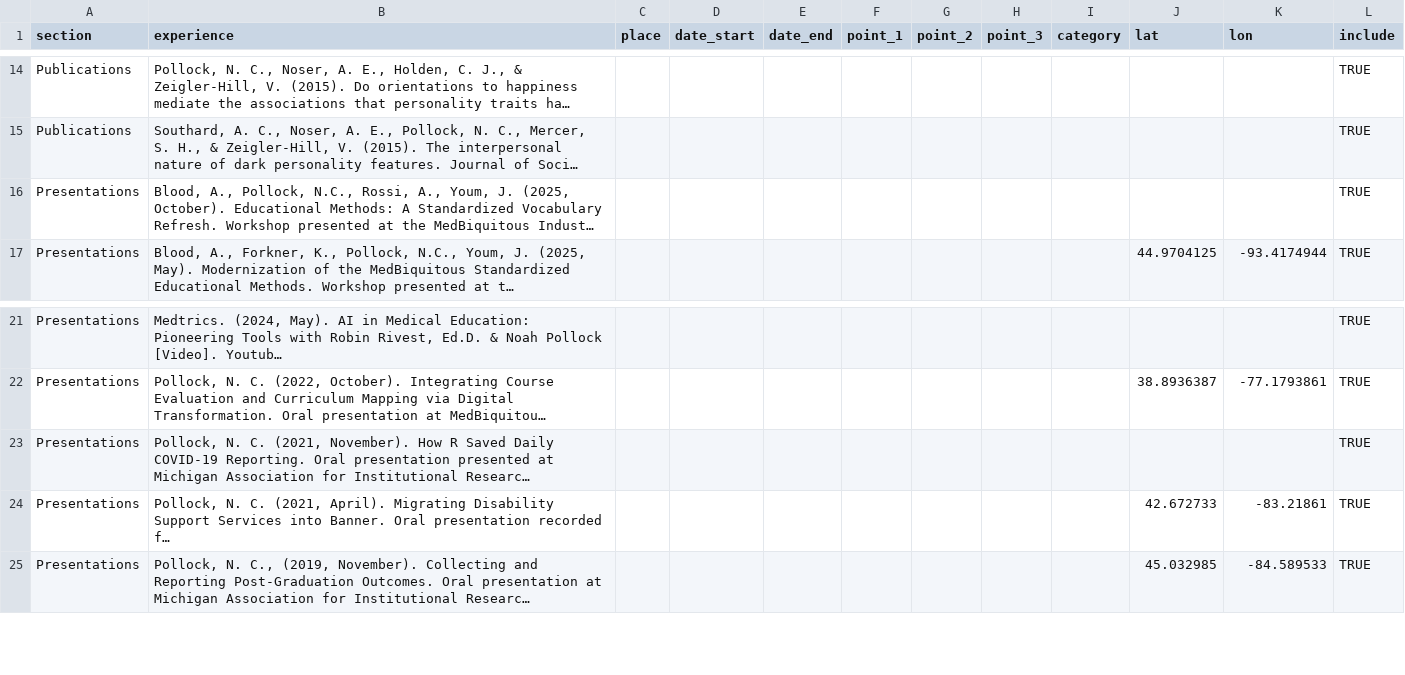
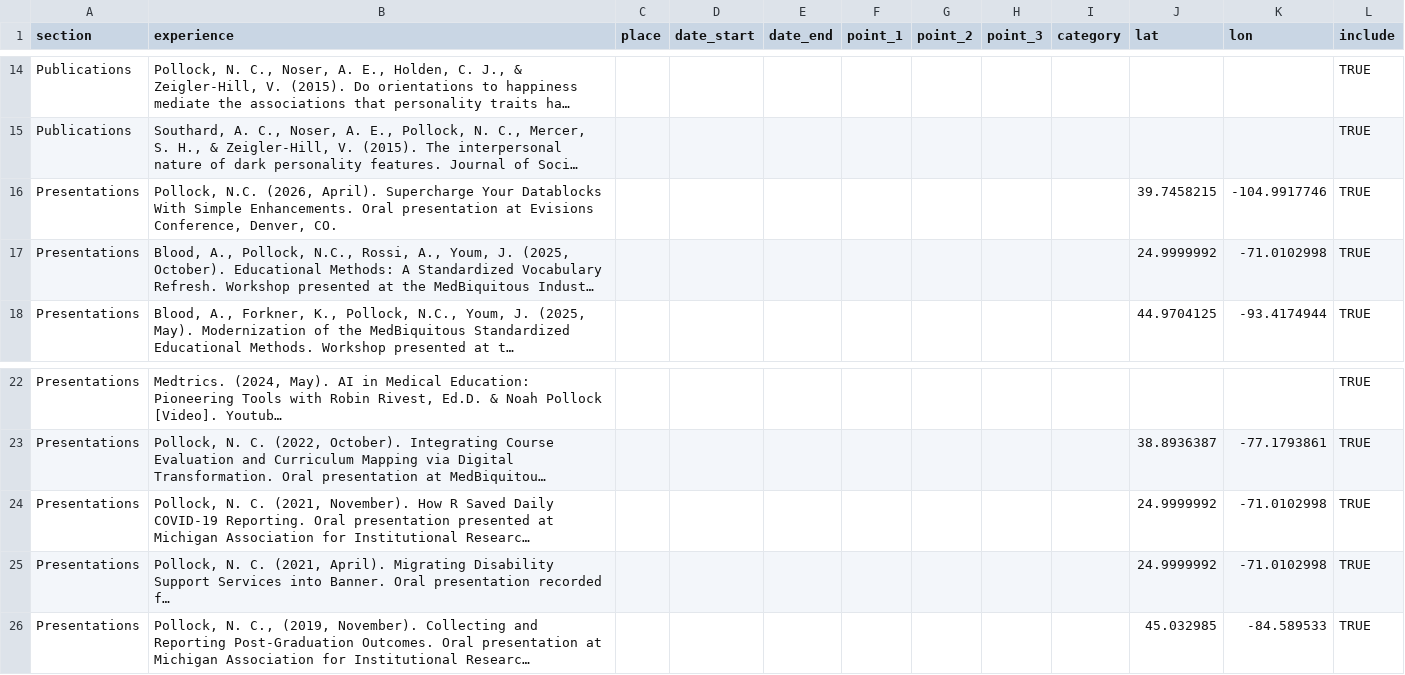
Before and after one commit to ncpollock/ncpollock.github.io, a CSV file: cv_df.csv, drawn as a sheet; only a part is shown, gaps mark what is left out; long unchanged cells end in …; addresses are those after the commit; the diff names each change by its address in the sheet, - before the commit and + after, or states it on an @@ line.

Commit message:
Updated text and added presentations.

```diff
--- a/cv_df.csv
+++ b/cv_df.csv
+row 16: Presentations | Pollock, N.C. (2026, April). Supercharge Your Datablocks With Simple Enhancements. Oral presentation at Evisions Conference, Denver, CO. |  |  |  |  |  |  |  | 39.7458215 | -104.9917746 | TRUE
-J17 (lat): (empty)
+J17 (lat): 24.9999992
-K17 (lon): (empty)
+K17 (lon): -71.0102998
-J24 (lat): (empty)
+J24 (lat): 24.9999992
-K24 (lon): (empty)
+K24 (lon): -71.0102998
-J25 (lat): 42.672733
+J25 (lat): 24.9999992
-K25 (lon): -83.21861
+K25 (lon): -71.0102998
```
Also changed, not shown: 2 other files.
